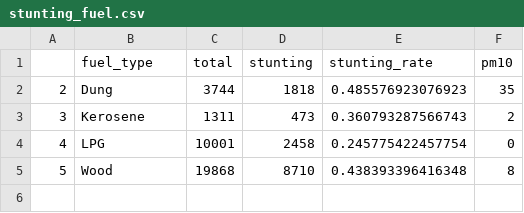
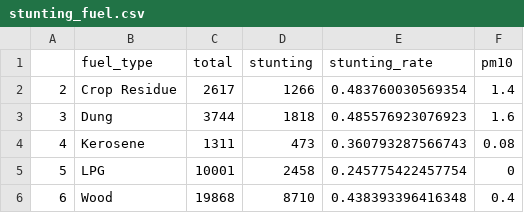
Before and after one commit to prateek149/data_visualization, a CSV file: air_pollution_stunting/data/stunting_fuel.csv, drawn as a sheet.

Commit message:
fuel data update

```diff
--- a/air_pollution_stunting/data/stunting_fuel.csv
+++ b/air_pollution_stunting/data/stunting_fuel.csv
@@ -1,5 +1,6 @@
 "","fuel_type","total","stunting","stunting_rate","pm10"
-"2","Dung",3744,1818,0.485576923076923,35
-"3","Kerosene",1311,473,0.360793287566743,2
-"4","LPG",10001,2458,0.245775422457754,0
-"5","Wood",19868,8710,0.438393396416348,8
+"2","Crop Residue",2617,1266,0.483760030569354,1.4
+"3","Dung",3744,1818,0.485576923076923,1.6
+"4","Kerosene",1311,473,0.360793287566743,0.08
+"5","LPG",10001,2458,0.245775422457754,0
+"6","Wood",19868,8710,0.438393396416348,0.4
```
Also changed, not shown: 5 other files.
